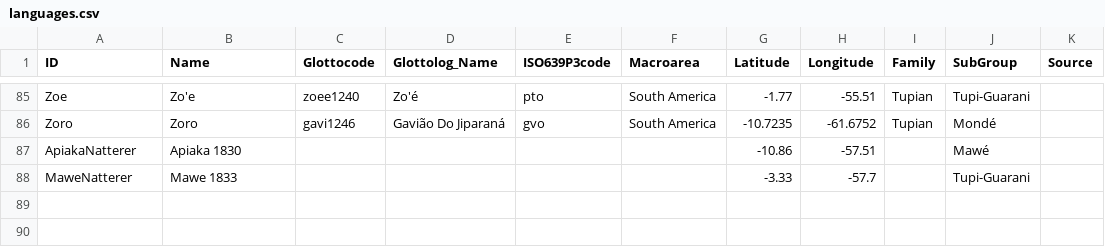
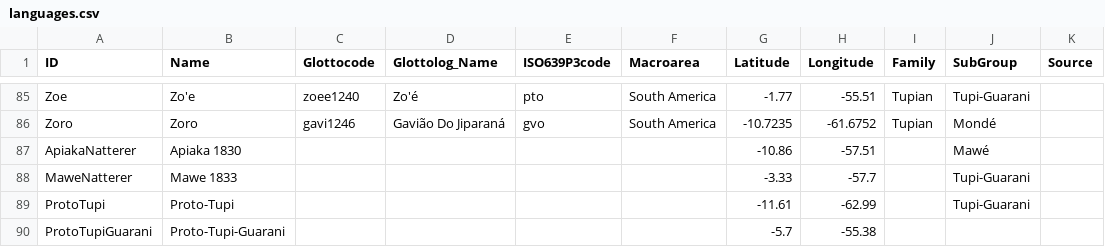
Before and after one commit to tupian-language-resources/tuled, a CSV file: cldf/languages.csv, drawn as a sheet; only a part is shown, gaps mark what is left out; the diff names each change by its address in the sheet, - before the commit and + after, or states it on an @@ line.

```diff
--- a/cldf/languages.csv
+++ b/cldf/languages.csv
+row 89: ProtoTupi | Proto-Tupi |  |  |  |  | -11.61 | -62.99 |  | Tupi-Guarani
+row 90: ProtoTupiGuarani | Proto-Tupi-Guarani |  |  |  |  | -5.7 | -55.38
```
Also changed, not shown: cldf/parameters.csv, etc/languages.tsv, 12 other files.
